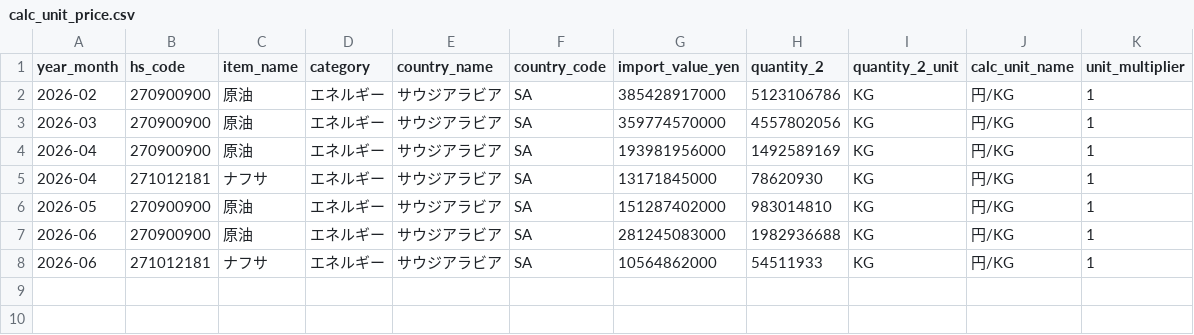
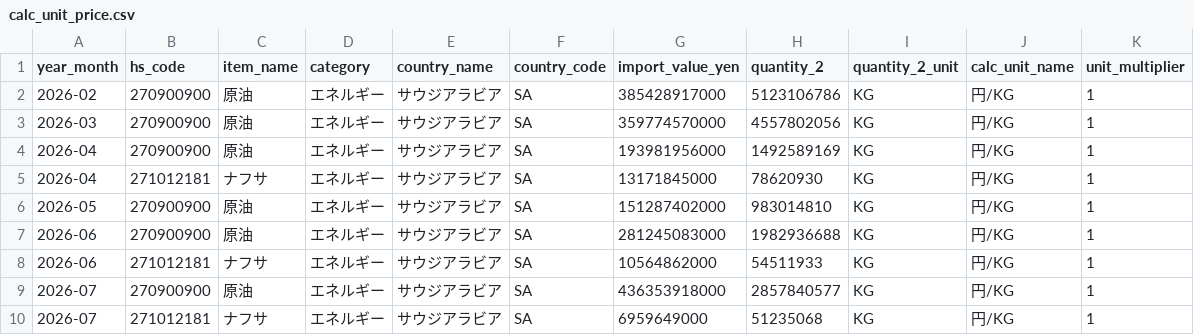
Before and after one commit to tomoki1982/japan-customs-trade-batch, a CSV file: data/calc_unit_price.csv, drawn as a sheet; only a part is shown; rows hold the shown columns only; the diff names each change by its address in the sheet, - before the commit and + after, or states it on an @@ line.

```diff
--- a/data/calc_unit_price.csv
+++ b/data/calc_unit_price.csv
+row 9: 2026-07 | 270900900 | 原油 | エネルギー | サウジアラビア | SA | 436353918000 | 2857840577 | KG | 円/KG | 1
+row 10: 2026-07 | 271012181 | ナフサ | エネルギー | サウジアラビア | SA | 6959649000 | 51235068 | KG | 円/KG | 1
```
Also changed, not shown: data/raw_trade.csv.
